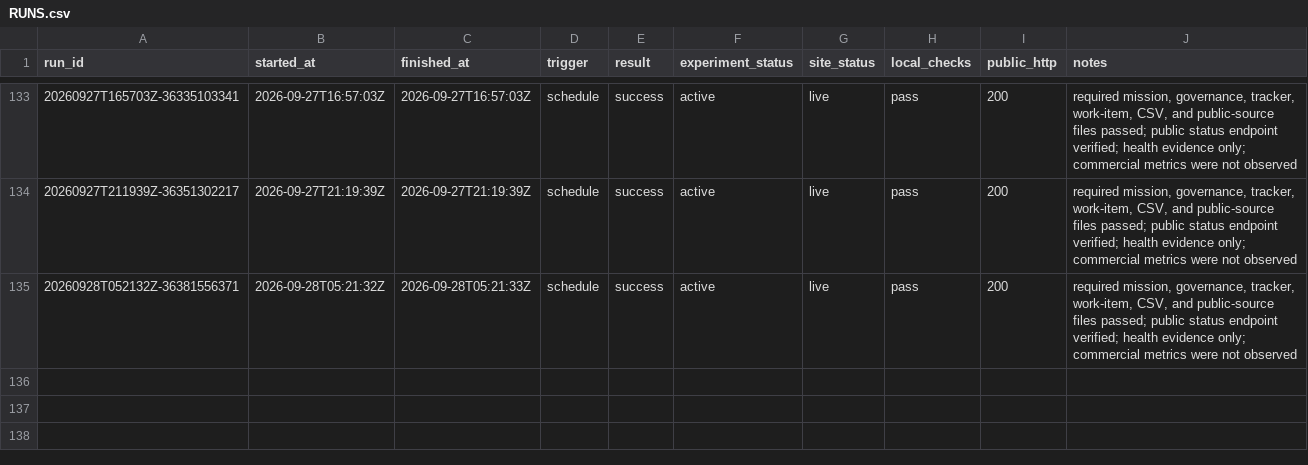
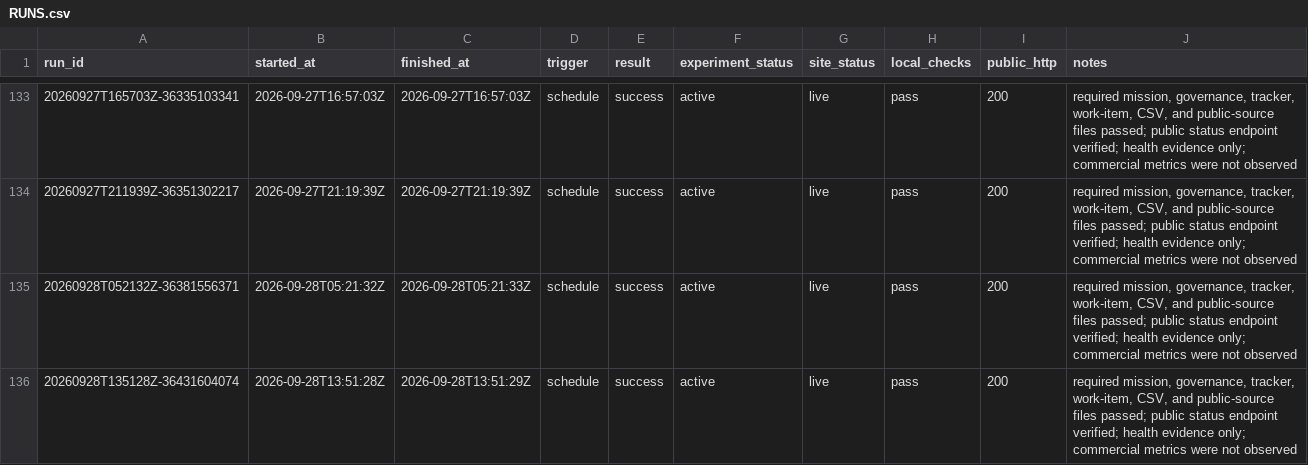
Before and after one commit to pri8771/priyanshchordia.com, a CSV file: ventures/bidetfit/RUNS.csv, drawn as a sheet; only a part is shown, gaps mark what is left out.

```diff
--- a/ventures/bidetfit/RUNS.csv
+++ b/ventures/bidetfit/RUNS.csv
@@ -135 +135,2 @@ run_id,started_at,finished_at,trigger,result,experiment_status,site_status,local
 20260928T052132Z-36381556371,2026-09-28T05:21:32Z,2026-09-28T05:21:33Z,schedule,success,active,live,pass,200,"required mission, governance, tracker, work-item, CSV, and public-source files passed; public status endpoint verified; health evidence only; commercial metrics were not observed"
+20260928T135128Z-36431604074,2026-09-28T13:51:28Z,2026-09-28T13:51:29Z,schedule,success,active,live,pass,200,"required mission, governance, tracker, work-item, CSV, and public-source files passed; public status endpoint verified; health evidence only; commercial metrics were not observed"
```
Also changed, not shown: 2 other files.
